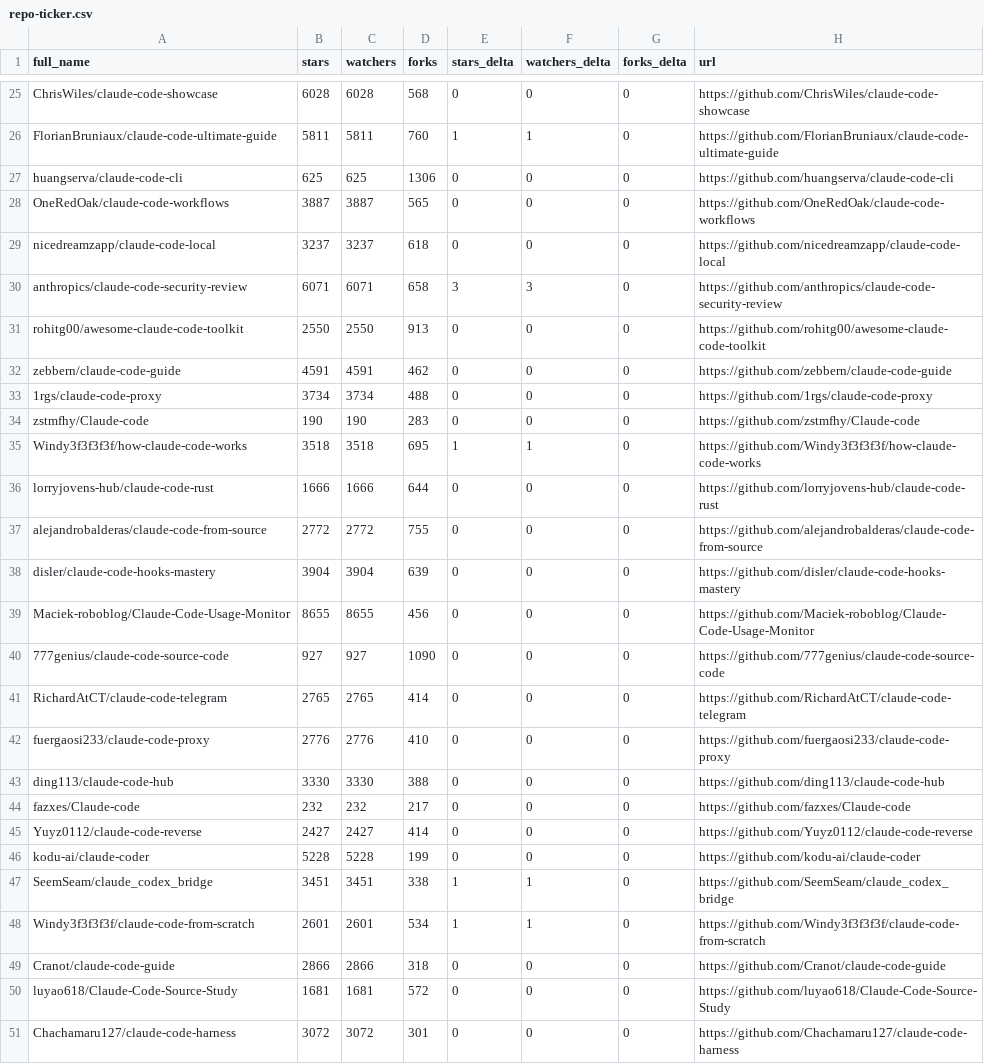
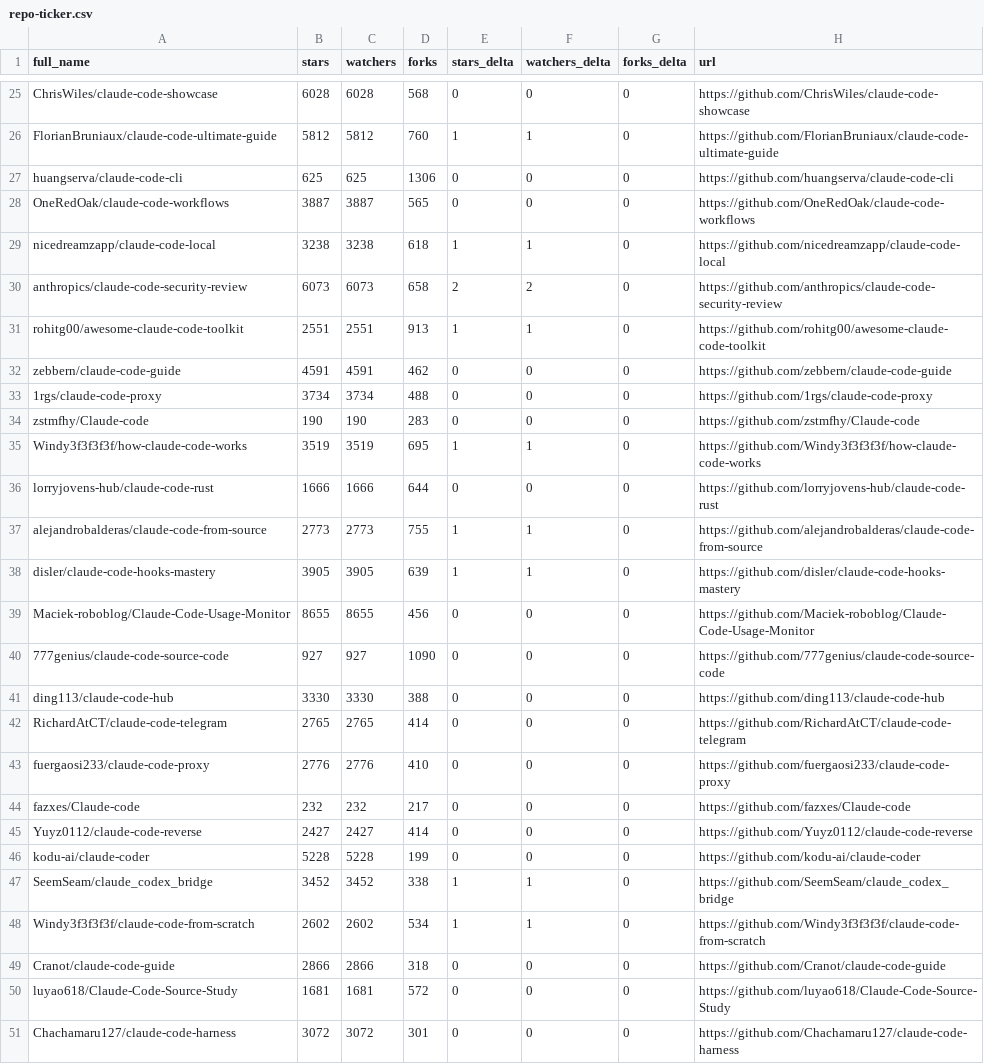
Before and after one commit to EdmondAraujo/awesome-claude-code, a CSV file: data/repo-ticker.csv, drawn as a sheet; only a part is shown, gaps mark what is left out; the diff covers the shown part only; the diff names each change by its address in the sheet, - before the commit and + after, or states it on an @@ line.

```diff
--- a/data/repo-ticker.csv
+++ b/data/repo-ticker.csv
-B26 (stars): 5811
+B26 (stars): 5812
-C26 (watchers): 5811
+C26 (watchers): 5812
-B29 (stars): 3237
+B29 (stars): 3238
-C29 (watchers): 3237
+C29 (watchers): 3238
-E29 (stars_delta): 0
+E29 (stars_delta): 1
-F29 (watchers_delta): 0
+F29 (watchers_delta): 1
-B30 (stars): 6071
+B30 (stars): 6073
-C30 (watchers): 6071
+C30 (watchers): 6073
-E30 (stars_delta): 3
+E30 (stars_delta): 2
-F30 (watchers_delta): 3
+F30 (watchers_delta): 2
-B31 (stars): 2550
+B31 (stars): 2551
-C31 (watchers): 2550
+C31 (watchers): 2551
-E31 (stars_delta): 0
+E31 (stars_delta): 1
-F31 (watchers_delta): 0
+F31 (watchers_delta): 1
-B35 (stars): 3518
+B35 (stars): 3519
-C35 (watchers): 3518
+C35 (watchers): 3519
-B37 (stars): 2772
+B37 (stars): 2773
-C37 (watchers): 2772
+C37 (watchers): 2773
-E37:E38 (stars_delta): 0
+E37:E38 (stars_delta): 1
-F37:F38 (watchers_delta): 0
+F37:F38 (watchers_delta): 1
-B38 (stars): 3904
+B38 (stars): 3905
-C38 (watchers): 3904
+C38 (watchers): 3905
@@ row 43 moved to row 41: ding113/claude-code-hub @@
-B47 (stars): 3451
+B47 (stars): 3452
-C47 (watchers): 3451
+C47 (watchers): 3452
-B48 (stars): 2601
+B48 (stars): 2602
-C48 (watchers): 2601
+C48 (watchers): 2602
```
Also changed, not shown: 1 added row, 1 removed row, 2 moved rows and 111 edited cells elsewhere in this file, 2 other files.
